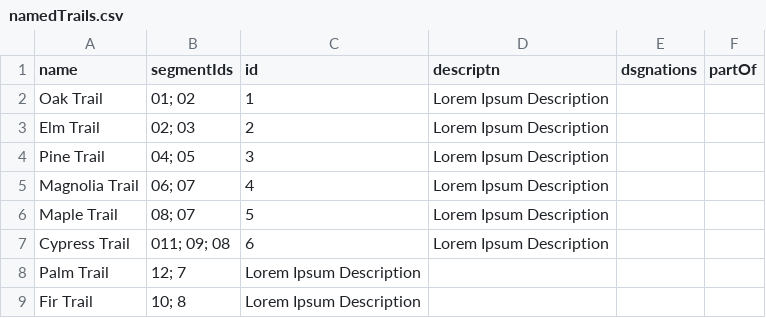
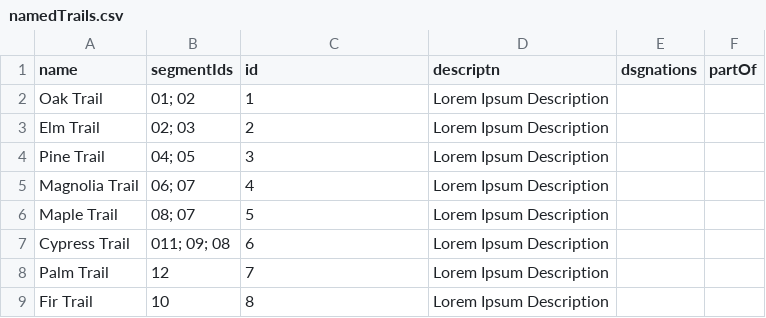
Before and after one commit to codeforamerica/OpenTrails, a CSV file: dummy-data/namedTrails.csv, drawn as a sheet.

Commit message:
named trial id fields were grouped with segmentIds

```diff
--- a/dummy-data/namedTrails.csv
+++ b/dummy-data/namedTrails.csv
@@ -7,3 +7,3 @@ Maple Trail,08; 07,5,Lorem Ipsum Description,,
 Cypress Trail,011; 09; 08,6,Lorem Ipsum Description,,
-Palm Trail,12; 7,Lorem Ipsum Description,,
-Fir Trail,10; 8,Lorem Ipsum Description,,
+Palm Trail,12,7,Lorem Ipsum Description,,
+Fir Trail,10,8,Lorem Ipsum Description,,
```
